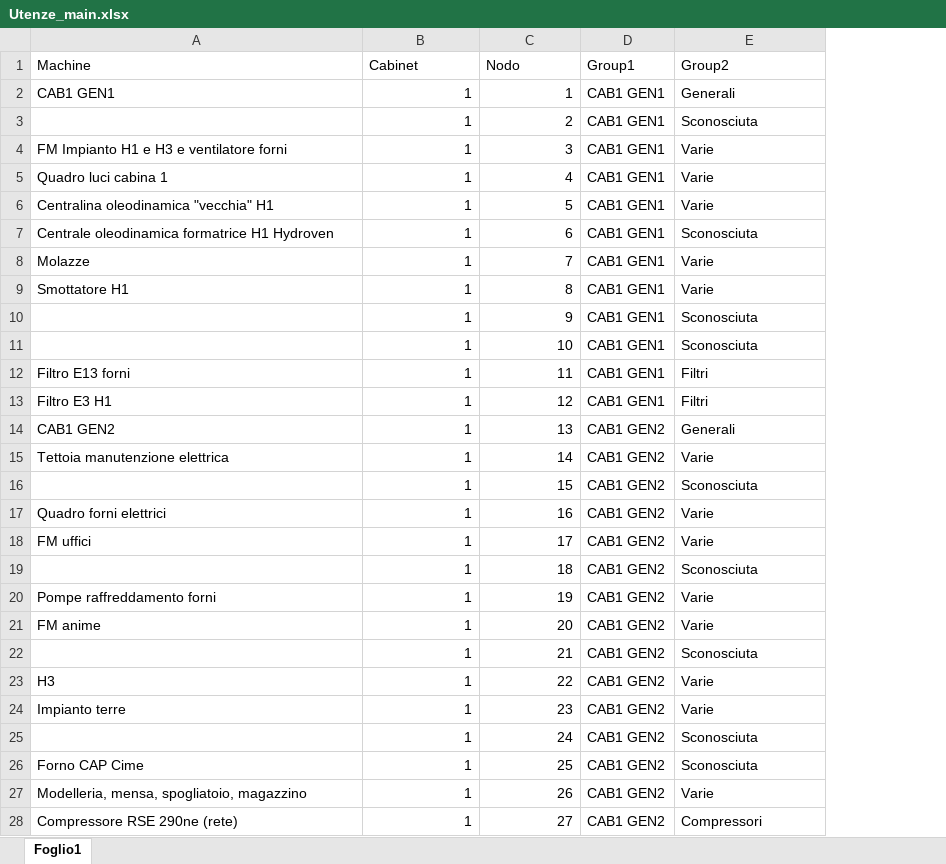
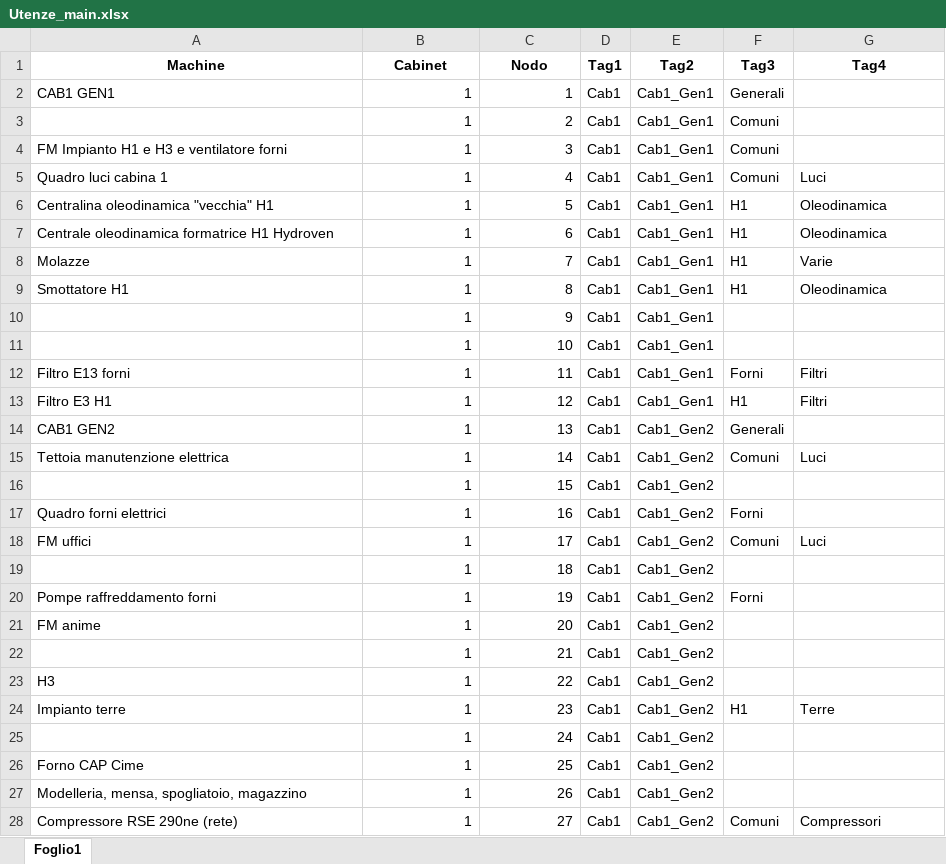
Before and after one commit to maxuser74/EnergyMeters, an Excel workbook: Utenze_main.xlsx, sheet Foglio1, drawn as a sheet; only a part is shown; values as stored, in another font and other column widths than the file's, no borders; removed rows and columns are numbered as before the commit, all else as after; the diff covers the shown part only; the diff names each change by its address in the sheet, - before the commit and + after, or states it on an @@ line.

```diff
--- a/Utenze_main.xlsx (sheet Foglio1)
+++ b/Utenze_main.xlsx (sheet Foglio1)
-column D (Group1), rows 2-28: CAB1 GEN1 | CAB1 GEN1 | CAB1 GEN1 | CAB1 GEN1 | CAB1 GEN1 | CAB1 GEN1 | CAB1 GEN1 | CAB1 GEN1 | CAB1 GEN1 | CAB1 GEN1 | CAB1 GEN1 | CAB1 GEN1 | CAB1 GEN2 | CAB1 GEN2 | CAB1 GEN2 | CAB1 GEN2 | CAB1 GEN2 | CAB1 GEN2 | CAB1 GEN2 | CAB1 GEN2 | CAB1 GEN2 | CAB1 GEN2 | CAB1 GEN2 | CAB1 GEN2 | CAB1 GEN2 | CAB1 GEN2 | CAB1 GEN2
+column D (Tag1), rows 2-28: all Cab1
+column E (Tag2), rows 2-28: Cab1_Gen1 | Cab1_Gen1 | Cab1_Gen1 | Cab1_Gen1 | Cab1_Gen1 | Cab1_Gen1 | Cab1_Gen1 | Cab1_Gen1 | Cab1_Gen1 | Cab1_Gen1 | Cab1_Gen1 | Cab1_Gen1 | Cab1_Gen2 | Cab1_Gen2 | Cab1_Gen2 | Cab1_Gen2 | Cab1_Gen2 | Cab1_Gen2 | Cab1_Gen2 | Cab1_Gen2 | Cab1_Gen2 | Cab1_Gen2 | Cab1_Gen2 | Cab1_Gen2 | Cab1_Gen2 | Cab1_Gen2 | Cab1_Gen2
+column F (Tag3), rows 2-28: Generali | Comuni | Comuni | Comuni | H1 | H1 | H1 | H1 |  |  | Forni | H1 | Generali | Comuni |  | Forni | Comuni |  | Forni |  |  |  | H1 |  |  |  | Comuni
@@ A1:C1 bold: off → on, alignment: left → center @@
-G1: Group2
+G1: Tag4
@@ G1 bold: off → on, alignment: left → center @@
-G2 (Tag4): Generali
+G2 (Tag4): (empty)
-G3 (Tag4): Sconosciuta
+G3 (Tag4): (empty)
-G4 (Tag4): Varie
+G4 (Tag4): (empty)
-G5 (Tag4): Varie
+G5 (Tag4): Luci
-G6 (Tag4): Varie
+G6 (Tag4): Oleodinamica
-G7 (Tag4): Sconosciuta
+G7 (Tag4): Oleodinamica
-G9 (Tag4): Varie
+G9 (Tag4): Oleodinamica
-G10:G11 (Tag4): Sconosciuta
+G10:G11 (Tag4): (empty)
-G14 (Tag4): Generali
+G14 (Tag4): (empty)
-G15 (Tag4): Varie
+G15 (Tag4): Luci
-G16 (Tag4): Sconosciuta
+G16 (Tag4): (empty)
-G17 (Tag4): Varie
+G17 (Tag4): (empty)
-G18 (Tag4): Varie
+G18 (Tag4): Luci
-G19 (Tag4): Sconosciuta
+G19 (Tag4): (empty)
-G20:G21 (Tag4): Varie
+G20:G21 (Tag4): (empty)
-G22 (Tag4): Sconosciuta
+G22 (Tag4): (empty)
-G23 (Tag4): Varie
+G23 (Tag4): (empty)
-G24 (Tag4): Varie
+G24 (Tag4): Terre
-G25:G26 (Tag4): Sconosciuta
+G25:G26 (Tag4): (empty)
-G27 (Tag4): Varie
+G27 (Tag4): (empty)
```
Also changed, not shown: 30 edited cells elsewhere in this sheet, Mappa_nodi.xlsx, 3 other files.
